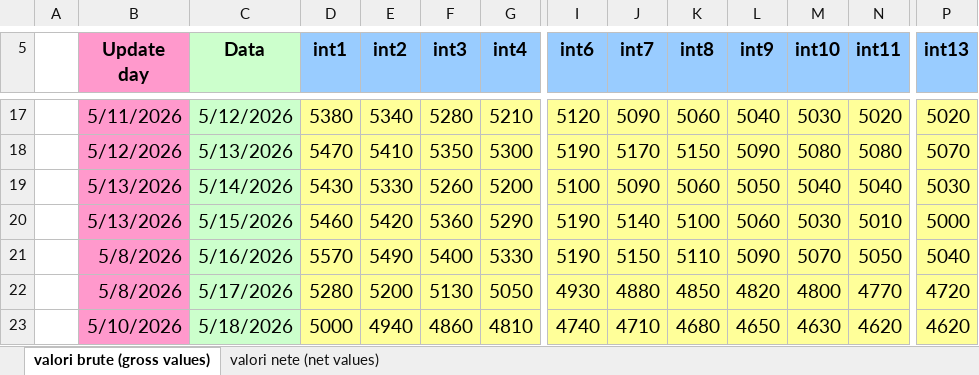
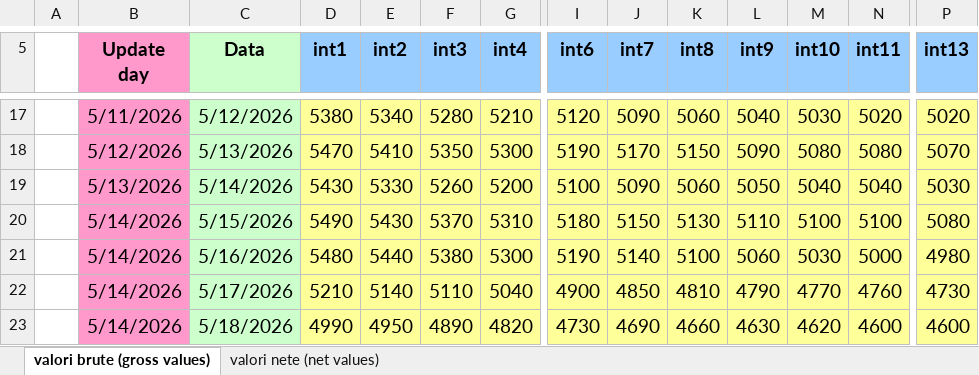
Before and after one commit to Andrei-Ionita/AdremTrading, an Excel workbook: Market Fundamentals/Transelectrica_data/weekly consumtion 2023.xlsx, sheet valori brute (gross values), drawn as a sheet; only a part is shown, gaps mark what is left out; values as stored, in another font and other column widths than the file's, no borders; removed rows and columns are numbered as before the commit, all else as after; rows hold the shown columns only; the diff covers the shown part only; the diff names each change by its address in the sheet, - before the commit and + after, or states it on an @@ line.

```diff
--- a/Market Fundamentals/Transelectrica_data/weekly consumtion 2023.xlsx (sheet valori brute (gross values))
+++ b/Market Fundamentals/Transelectrica_data/weekly consumtion 2023.xlsx (sheet valori brute (gross values))
-row 20:  | 5/13/2026 | 5/15/2026 | 5460 | 5420 | 5360 | 5290 | 5190 | 5140 | 5100 | 5060 | 5030 | 5010 | 5000
-row 21:  | 5/8/2026 | 5/16/2026 | 5570 | 5490 | 5400 | 5330 | 5190 | 5150 | 5110 | 5090 | 5070 | 5050 | 5040
+row 20:  | 5/14/2026 | 5/15/2026 | 5490 | 5430 | 5370 | 5310 | 5180 | 5150 | 5130 | 5110 | 5100 | 5100 | 5080
+row 21:  | 5/14/2026 | 5/16/2026 | 5480 | 5440 | 5380 | 5300 | 5190 | 5140 | 5100 | 5060 | 5030 | 5000 | 4980
-B22 (Update day): 5/8/2026
+B22 (Update day): 5/14/2026
-D22 (int1): 5280
+D22 (int1): 5210
-E22 (int2): 5200
+E22 (int2): 5140
-F22 (int3): 5130
+F22 (int3): 5110
-G22 (int4): 5050
+G22 (int4): 5040
-I22 (int6): 4930
+I22 (int6): 4900
-J22 (int7): 4880
+J22 (int7): 4850
-K22 (int8): 4850
+K22 (int8): 4810
-L22 (int9): 4820
+L22 (int9): 4790
-M22 (int10): 4800
+M22 (int10): 4770
-N22 (int11): 4770
+N22 (int11): 4760
-P22 (int13): 4720
+P22 (int13): 4730
-B23 (Update day): 5/10/2026
+B23 (Update day): 5/14/2026
-D23 (int1): 5000
+D23 (int1): 4990
-E23 (int2): 4940
+E23 (int2): 4950
-F23 (int3): 4860
+F23 (int3): 4890
-G23 (int4): 4810
+G23 (int4): 4820
-I23 (int6): 4740
+I23 (int6): 4730
-J23 (int7): 4710
+J23 (int7): 4690
-K23 (int8): 4680
+K23 (int8): 4660
-L23 (int9): 4650
+L23 (int9): 4630
-M23 (int10): 4630
+M23 (int10): 4620
-N23 (int11): 4620
+N23 (int11): 4600
-P23 (int13): 4620
+P23 (int13): 4600
```
Also changed, not shown: 3 added rows, 3 removed rows and 253 edited cells elsewhere in this sheet, sheet valori nete (net values), Market Fundamentals/Transelectrica_data/Cons_Prod_final/Weekly_Consumption_2026.xlsx, Market Fundamentals/Transelectrica_data/Cons_Prod_final/Weekly_Production_2026.xlsx, 33 other files.
